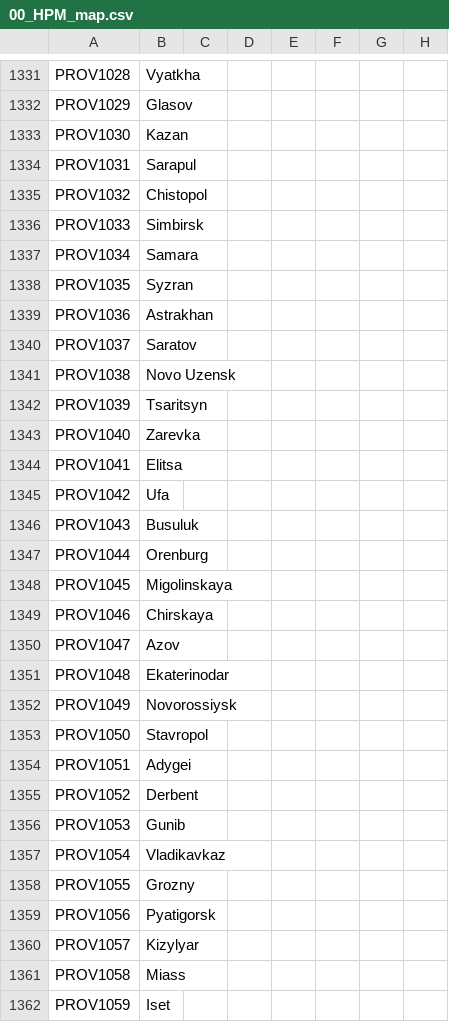
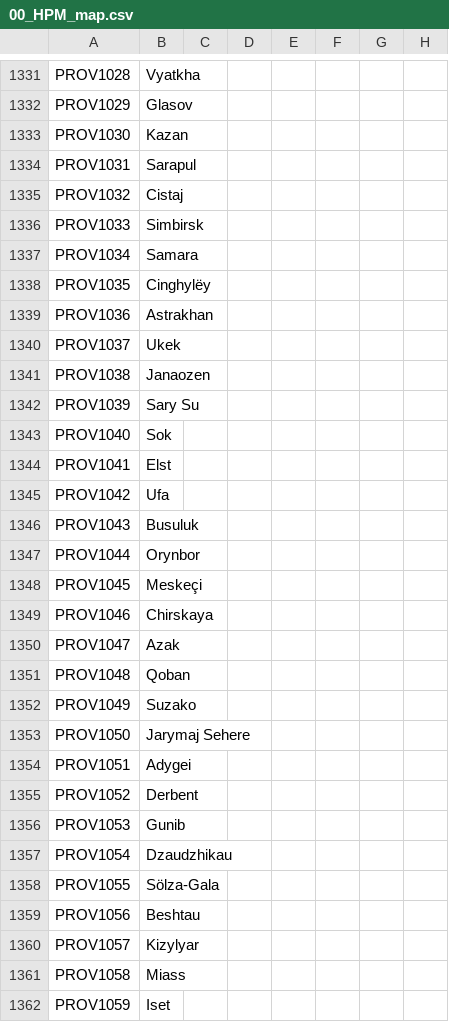
Before and after one commit to Pergame35/Divergences, a CSV file: Divergences of Darkness/Divergences of Darkness/localisation/00_HPM_map.csv, drawn as a sheet; only a part is shown, gaps mark what is left out; the diff covers the shown part only; the diff names each change by its address in the sheet, - before the commit and + after, or states it on an @@ line.

```diff
--- a/Divergences of Darkness/Divergences of Darkness/localisation/00_HPM_map.csv
+++ b/Divergences of Darkness/Divergences of Darkness/localisation/00_HPM_map.csv
-B1335: Chistopol
+B1335: Cistaj
-B1338: Syzran
+B1338: Cinghylëy
-B1340: Saratov
+B1340: Ukek
-B1341: Novo Uzensk
+B1341: Janaozen
-B1342: Tsaritsyn
+B1342: Sary Su
-B1343: Zarevka
+B1343: Sok
-B1344: Elitsa
+B1344: Elst
-B1347: Orenburg
+B1347: Orynbor
-B1348: Migolinskaya
+B1348: Meskeçi
-B1350: Azov
+B1350: Azak
-B1351: Ekaterinodar
+B1351: Qoban
-B1352: Novorossiysk
+B1352: Suzako
-B1353: Stavropol
+B1353: Jarymaj Sehere
-B1357: Vladikavkaz
+B1357: Dzaudzhikau
-B1358: Grozny
+B1358: Sölza-Gala
-B1359: Pyatigorsk
+B1359: Beshtau
```
Also changed, not shown: 20 edited cells elsewhere in this file, Divergences of Darkness/Divergences of Darkness/localisation/00_HPM_Misc.csv, Divergences of Darkness/Divergences of Darkness/localisation/00_HPM_decisions.csv, 17 other files.
